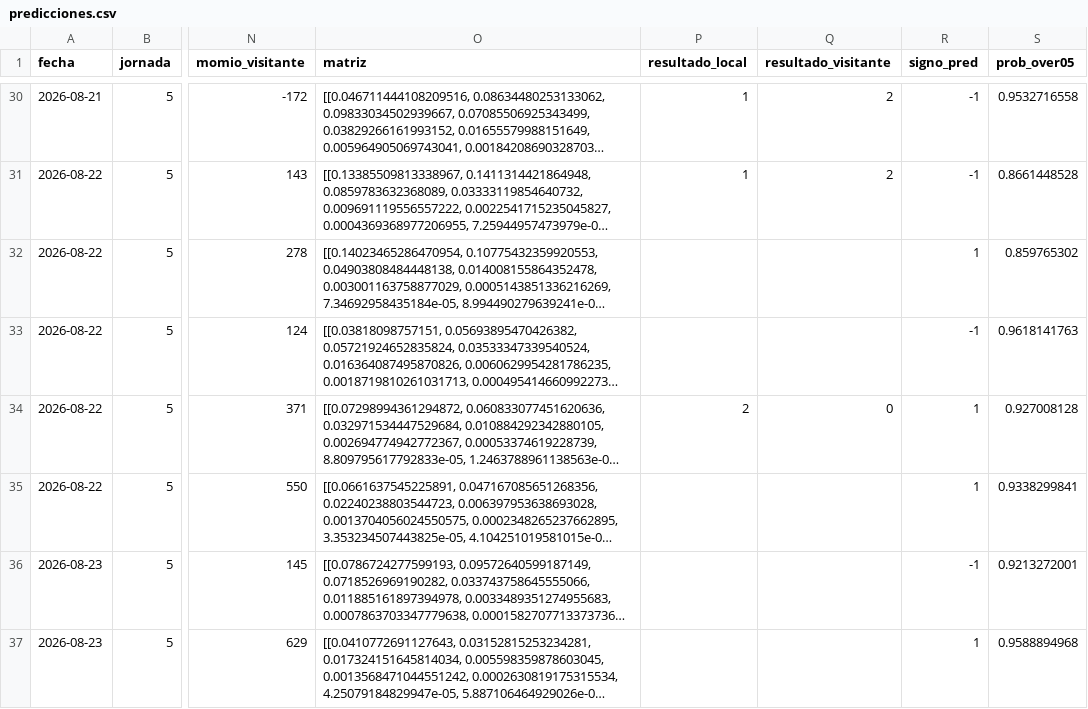
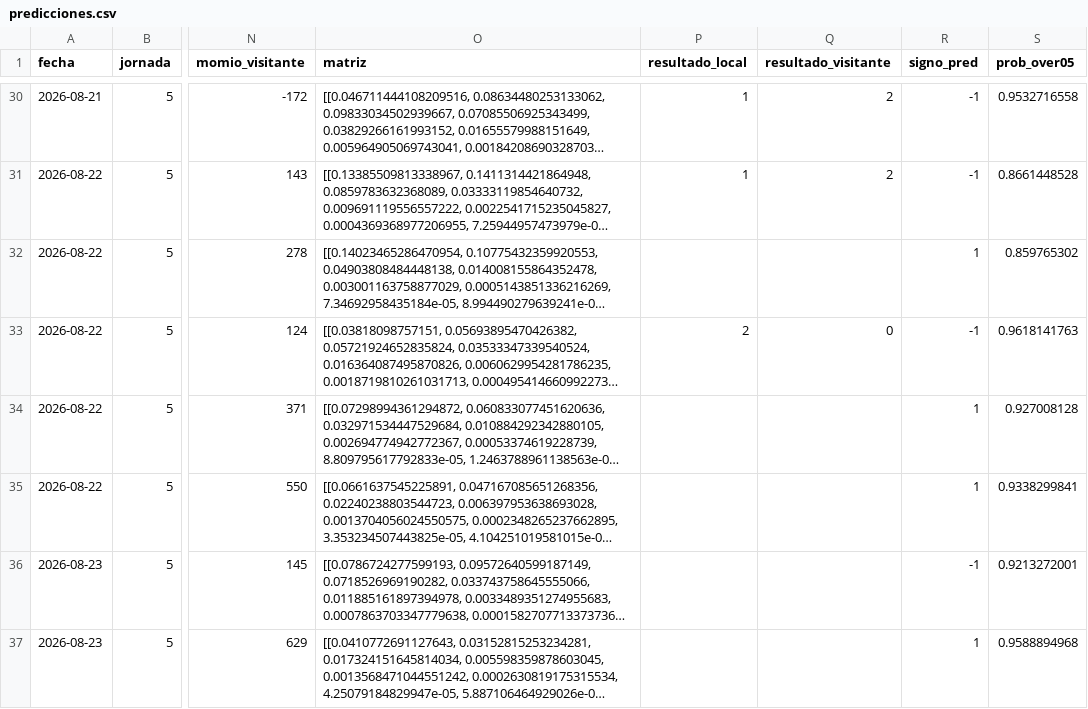
Before and after one commit to PabloDuranLopez/Predictor_LigaMx, a CSV file: data/predicciones.csv, drawn as a sheet; only a part is shown, gaps mark what is left out; long unchanged cells end in …; the diff names each change by its address in the sheet, - before the commit and + after, or states it on an @@ line.

Commit message:
Update predicciones.csv

```diff
--- a/data/predicciones.csv
+++ b/data/predicciones.csv
-P33 (resultado_local): (empty)
+P33 (resultado_local): 2
-Q33 (resultado_visitante): (empty)
+Q33 (resultado_visitante): 0
-P34 (resultado_local): 2
+P34 (resultado_local): (empty)
-Q34 (resultado_visitante): 0
+Q34 (resultado_visitante): (empty)
```
